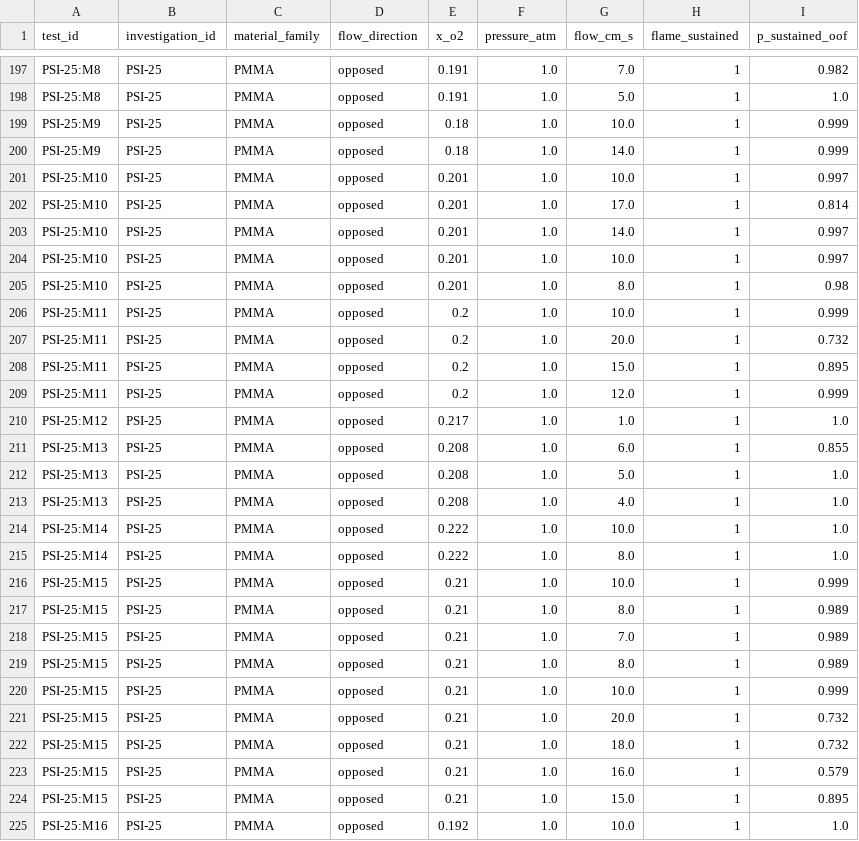
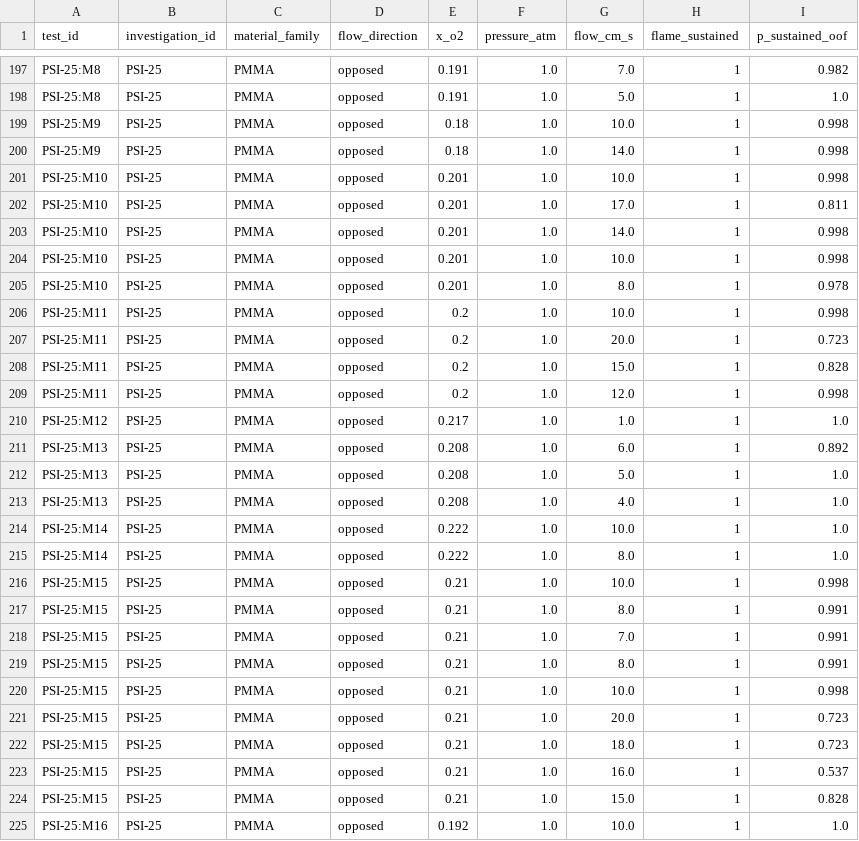
Before and after one commit to Mohammed-Ayman-2023/Flame-in-FreeFall-NASA-Space-Apps, a CSV file: models/v1/A_oof_predictions.csv, drawn as a sheet; only a part is shown, gaps mark what is left out; the diff covers the shown part only.

```diff
--- a/models/v1/A_oof_predictions.csv
+++ b/models/v1/A_oof_predictions.csv
@@ -198,15 +198,15 @@ PSI-25:M8,PSI-25,PMMA,opposed,0.191,1.0,7.0,1,0.982
 PSI-25:M8,PSI-25,PMMA,opposed,0.191,1.0,5.0,1,1.0
-PSI-25:M9,PSI-25,PMMA,opposed,0.18,1.0,10.0,1,0.999
-PSI-25:M9,PSI-25,PMMA,opposed,0.18,1.0,14.0,1,0.999
-PSI-25:M10,PSI-25,PMMA,opposed,0.201,1.0,10.0,1,0.997
-PSI-25:M10,PSI-25,PMMA,opposed,0.201,1.0,17.0,1,0.814
-PSI-25:M10,PSI-25,PMMA,opposed,0.201,1.0,14.0,1,0.997
-PSI-25:M10,PSI-25,PMMA,opposed,0.201,1.0,10.0,1,0.997
-PSI-25:M10,PSI-25,PMMA,opposed,0.201,1.0,8.0,1,0.98
-PSI-25:M11,PSI-25,PMMA,opposed,0.2,1.0,10.0,1,0.999
-PSI-25:M11,PSI-25,PMMA,opposed,0.2,1.0,20.0,1,0.732
-PSI-25:M11,PSI-25,PMMA,opposed,0.2,1.0,15.0,1,0.895
-PSI-25:M11,PSI-25,PMMA,opposed,0.2,1.0,12.0,1,0.999
+PSI-25:M9,PSI-25,PMMA,opposed,0.18,1.0,10.0,1,0.998
+PSI-25:M9,PSI-25,PMMA,opposed,0.18,1.0,14.0,1,0.998
+PSI-25:M10,PSI-25,PMMA,opposed,0.201,1.0,10.0,1,0.998
+PSI-25:M10,PSI-25,PMMA,opposed,0.201,1.0,17.0,1,0.811
+PSI-25:M10,PSI-25,PMMA,opposed,0.201,1.0,14.0,1,0.998
+PSI-25:M10,PSI-25,PMMA,opposed,0.201,1.0,10.0,1,0.998
+PSI-25:M10,PSI-25,PMMA,opposed,0.201,1.0,8.0,1,0.978
+PSI-25:M11,PSI-25,PMMA,opposed,0.2,1.0,10.0,1,0.998
+PSI-25:M11,PSI-25,PMMA,opposed,0.2,1.0,20.0,1,0.723
+PSI-25:M11,PSI-25,PMMA,opposed,0.2,1.0,15.0,1,0.828
+PSI-25:M11,PSI-25,PMMA,opposed,0.2,1.0,12.0,1,0.998
 PSI-25:M12,PSI-25,PMMA,opposed,0.217,1.0,1.0,1,1.0
-PSI-25:M13,PSI-25,PMMA,opposed,0.208,1.0,6.0,1,0.855
+PSI-25:M13,PSI-25,PMMA,opposed,0.208,1.0,6.0,1,0.892
 PSI-25:M13,PSI-25,PMMA,opposed,0.208,1.0,5.0,1,1.0
@@ -215,11 +215,11 @@ PSI-25:M14,PSI-25,PMMA,opposed,0.222,1.0,10.0,1,1.0
 PSI-25:M14,PSI-25,PMMA,opposed,0.222,1.0,8.0,1,1.0
-PSI-25:M15,PSI-25,PMMA,opposed,0.21,1.0,10.0,1,0.999
-PSI-25:M15,PSI-25,PMMA,opposed,0.21,1.0,8.0,1,0.989
-PSI-25:M15,PSI-25,PMMA,opposed,0.21,1.0,7.0,1,0.989
-PSI-25:M15,PSI-25,PMMA,opposed,0.21,1.0,8.0,1,0.989
-PSI-25:M15,PSI-25,PMMA,opposed,0.21,1.0,10.0,1,0.999
-PSI-25:M15,PSI-25,PMMA,opposed,0.21,1.0,20.0,1,0.732
-PSI-25:M15,PSI-25,PMMA,opposed,0.21,1.0,18.0,1,0.732
-PSI-25:M15,PSI-25,PMMA,opposed,0.21,1.0,16.0,1,0.579
-PSI-25:M15,PSI-25,PMMA,opposed,0.21,1.0,15.0,1,0.895
+PSI-25:M15,PSI-25,PMMA,opposed,0.21,1.0,10.0,1,0.998
+PSI-25:M15,PSI-25,PMMA,opposed,0.21,1.0,8.0,1,0.991
+PSI-25:M15,PSI-25,PMMA,opposed,0.21,1.0,7.0,1,0.991
+PSI-25:M15,PSI-25,PMMA,opposed,0.21,1.0,8.0,1,0.991
+PSI-25:M15,PSI-25,PMMA,opposed,0.21,1.0,10.0,1,0.998
+PSI-25:M15,PSI-25,PMMA,opposed,0.21,1.0,20.0,1,0.723
+PSI-25:M15,PSI-25,PMMA,opposed,0.21,1.0,18.0,1,0.723
+PSI-25:M15,PSI-25,PMMA,opposed,0.21,1.0,16.0,1,0.537
+PSI-25:M15,PSI-25,PMMA,opposed,0.21,1.0,15.0,1,0.828
 PSI-25:M16,PSI-25,PMMA,opposed,0.192,1.0,10.0,1,1.0
```
Also changed, not shown: 148 edited cells elsewhere in this file, models/v1/A_habitat_predictions.csv, models/v1/C_habitat_predictions.csv, 14 other files.
